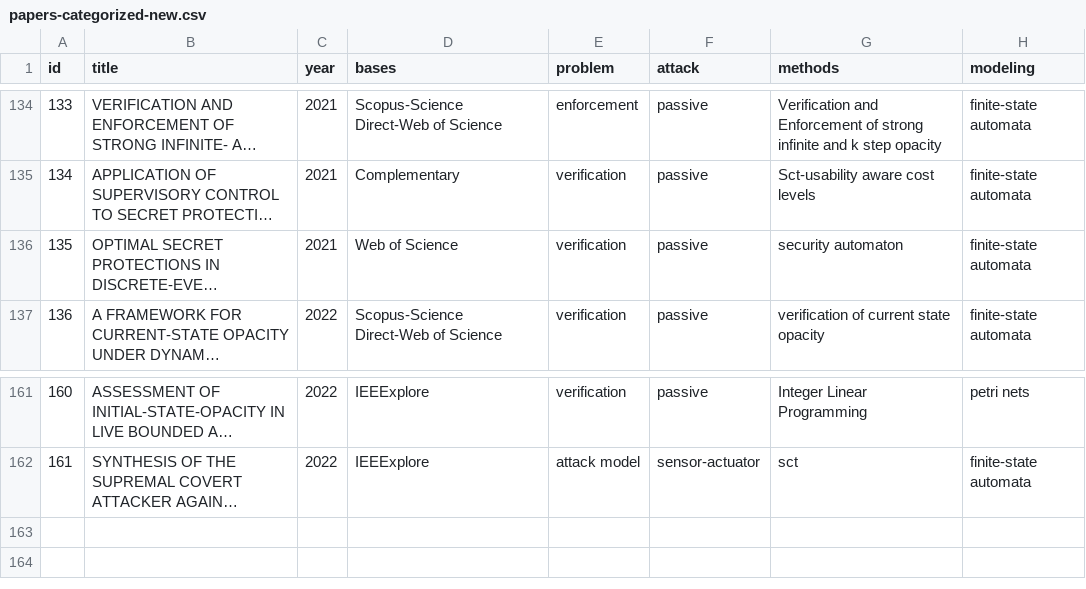
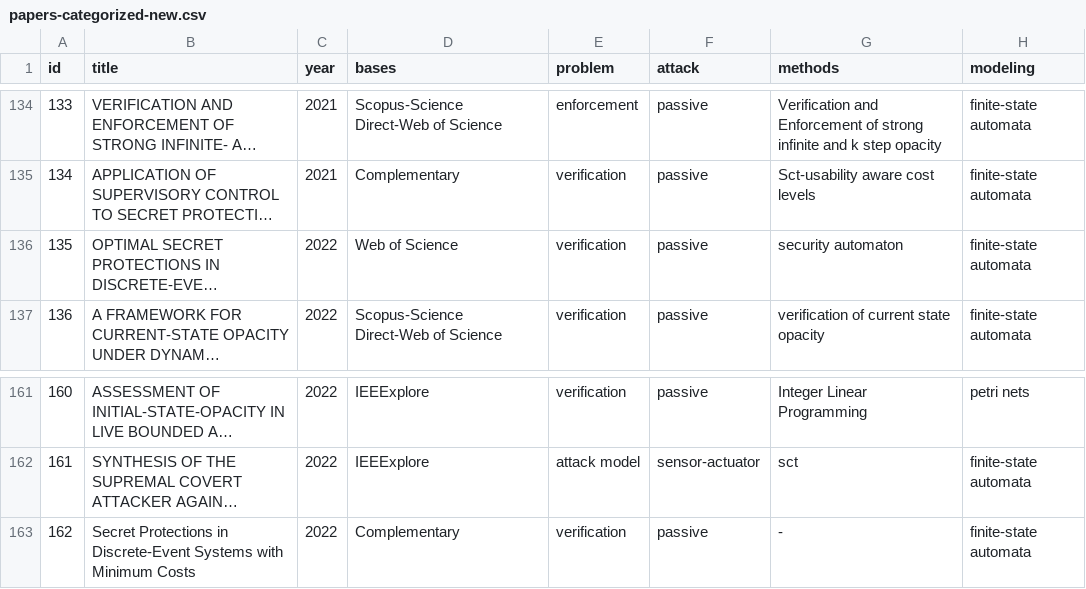
Before and after one commit to olivsamuk/BibtexParsing-SystematicReview, a CSV file: papers-categorized-new.csv, drawn as a sheet; only a part is shown, gaps mark what is left out; long unchanged cells end in …; the diff names each change by its address in the sheet, - before the commit and + after, or states it on an @@ line.

Commit message:
complementary

```diff
--- a/papers-categorized-new.csv
+++ b/papers-categorized-new.csv
-C136 (year): 2021
+C136 (year): 2022
+row 163: 162 | Secret Protections in Discrete-Event Systems with Minimum Costs | 2022 | Complementary | verification | passive | - | finite-state automata
```
Also changed, not shown: papers-categorized_passive.csv, 4 other files.
